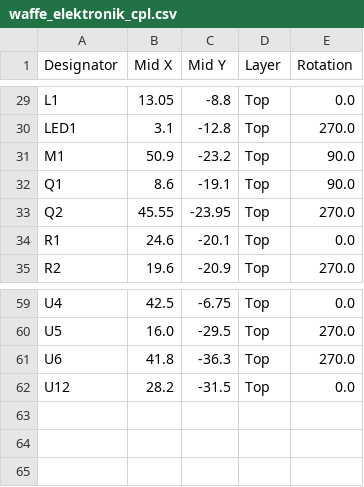
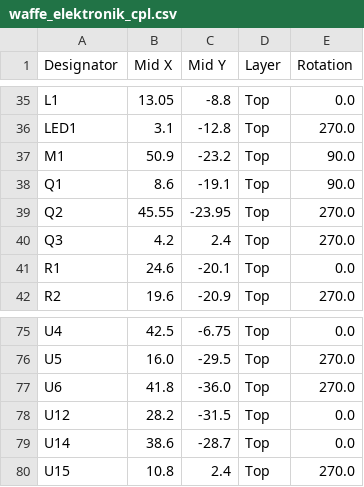
Before and after one commit to G5K-org/open-lasertag, a CSV file: kicad/waffe_elektronik/fertigung/jlcpcb/waffe_elektronik_cpl.csv, drawn as a sheet; only a part is shown, gaps mark what is left out; the diff covers the shown part only.

```diff
--- a/kicad/waffe_elektronik/fertigung/jlcpcb/waffe_elektronik_cpl.csv
+++ b/kicad/waffe_elektronik/fertigung/jlcpcb/waffe_elektronik_cpl.csv
@@ -33,2 +39,3 @@ Q1,8.6,-19.1,Top,90.0
 Q2,45.55,-23.95,Top,270.0
+Q3,4.2,2.4,Top,270.0
 R1,24.6,-20.1,Top,0.0
@@ -60,3 +76,5 @@ U4,42.5,-6.75,Top,0.0
 U5,16.0,-29.5,Top,270.0
-U6,41.8,-36.3,Top,270.0
+U6,41.8,-36.0,Top,270.0
 U12,28.2,-31.5,Top,0.0
+U14,38.6,-28.7,Top,0.0
+U15,10.8,2.4,Top,270.0
```
Also changed, not shown: 15 added rows and 3 edited cells elsewhere in this file, kicad/waffe_elektronik/fertigung/jlcpcb/waffe_elektronik_bom.csv, 55 other files.
